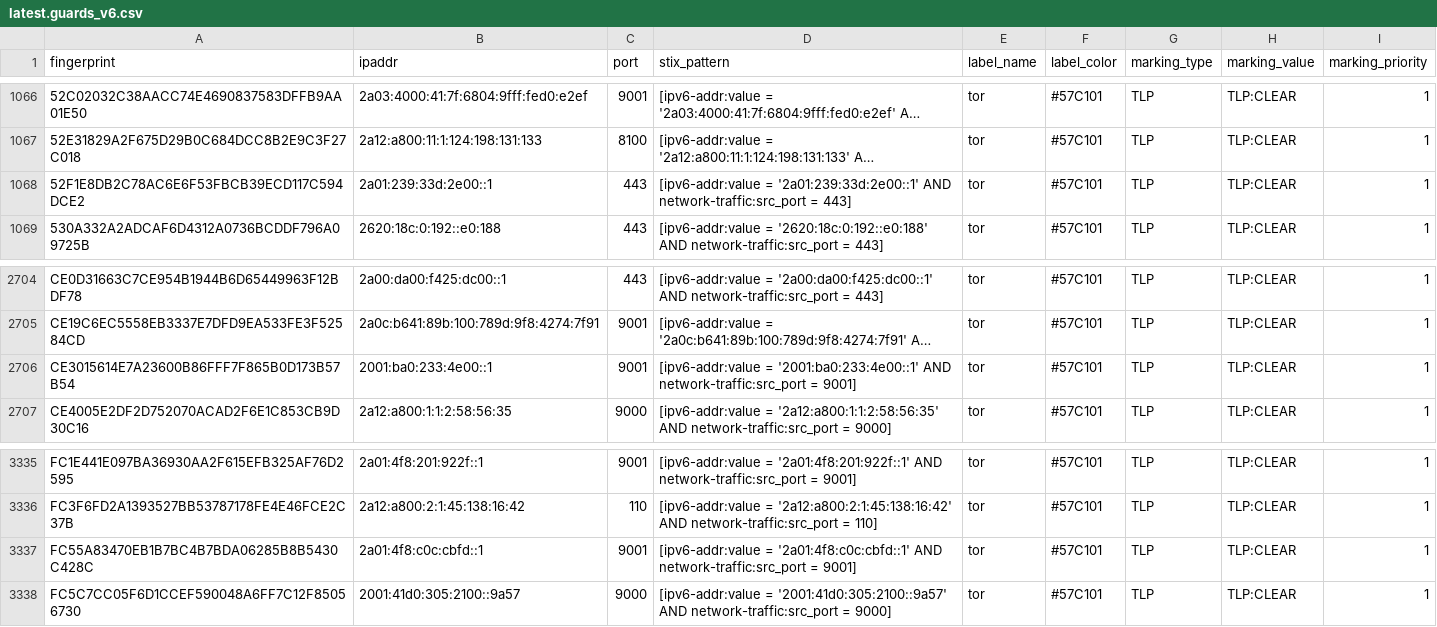
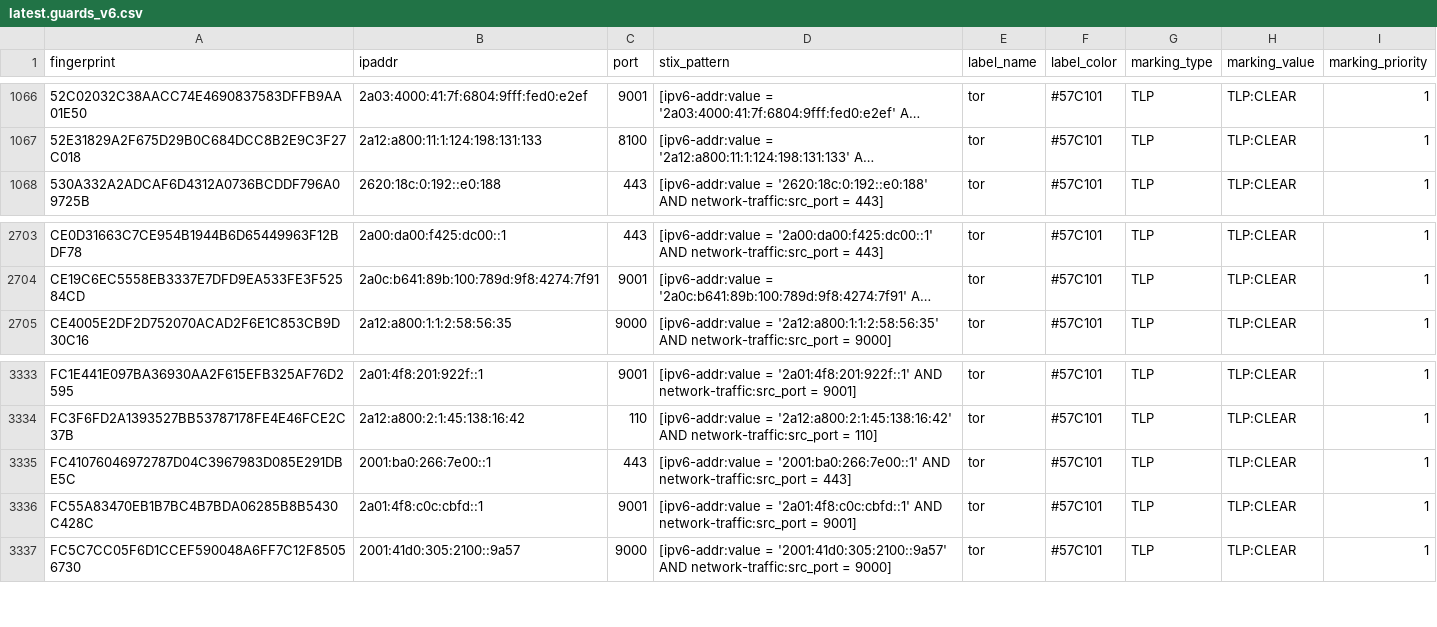
Before and after one commit to DreadFog/tor_csv_feed_opencti, a CSV file: latest.guards_v6.csv, drawn as a sheet; only a part is shown, gaps mark what is left out; long unchanged cells end in …; removed rows and columns are numbered as before the commit, all else as after; the diff names each change by its address in the sheet, - before the commit and + after, or states it on an @@ line.

```diff
--- a/latest.guards_v6.csv
+++ b/latest.guards_v6.csv
-row 1068: 52F1E8DB2C78AC6E6F53FBCB39ECD117C594DCE2 | 2a01:239:33d:2e00::1 | 443 | [ipv6-addr:value = '2a01:239:33d:2e00::1' AND network-traffic:src_port = 443] | tor | #57C101 | TLP | TLP:CLEAR | 1
-row 2706: CE3015614E7A23600B86FFF7F865B0D173B57B54 | 2001:ba0:233:4e00::1 | 9001 | [ipv6-addr:value = '2001:ba0:233:4e00::1' AND network-traffic:src_port = 9001] | tor | #57C101 | TLP | TLP:CLEAR | 1
+row 3335: FC41076046972787D04C3967983D085E291DBE5C | 2001:ba0:266:7e00::1 | 443 | [ipv6-addr:value = '2001:ba0:266:7e00::1' AND network-traffic:src_port = 443] | tor | #57C101 | TLP | TLP:CLEAR | 1
```
Also changed, not shown: latest.all_v6.csv, latest.exits_v4.csv, 2 other files.
